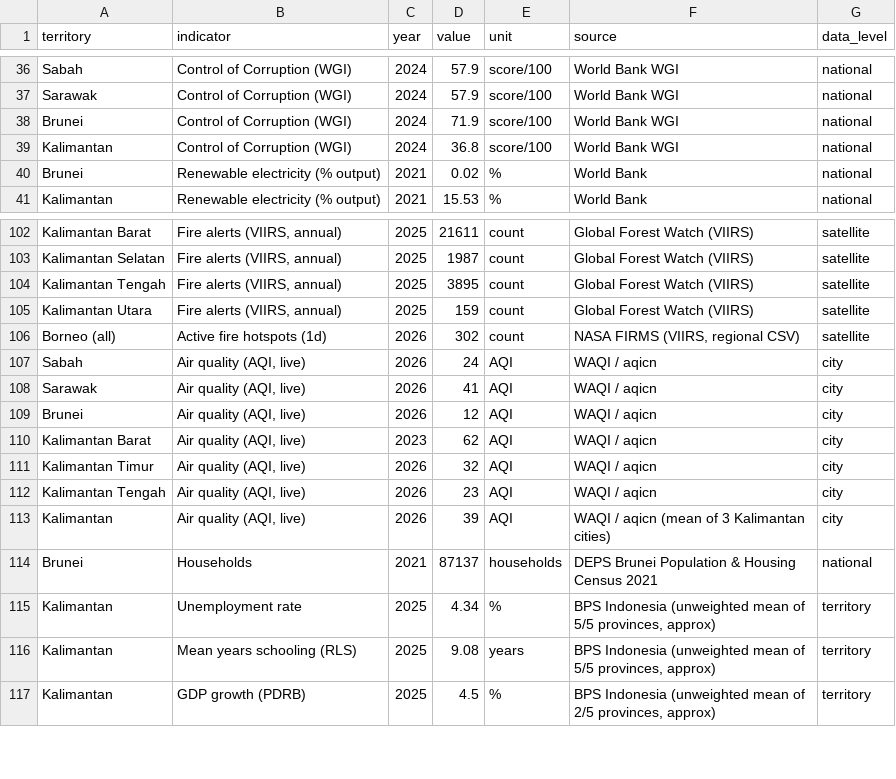
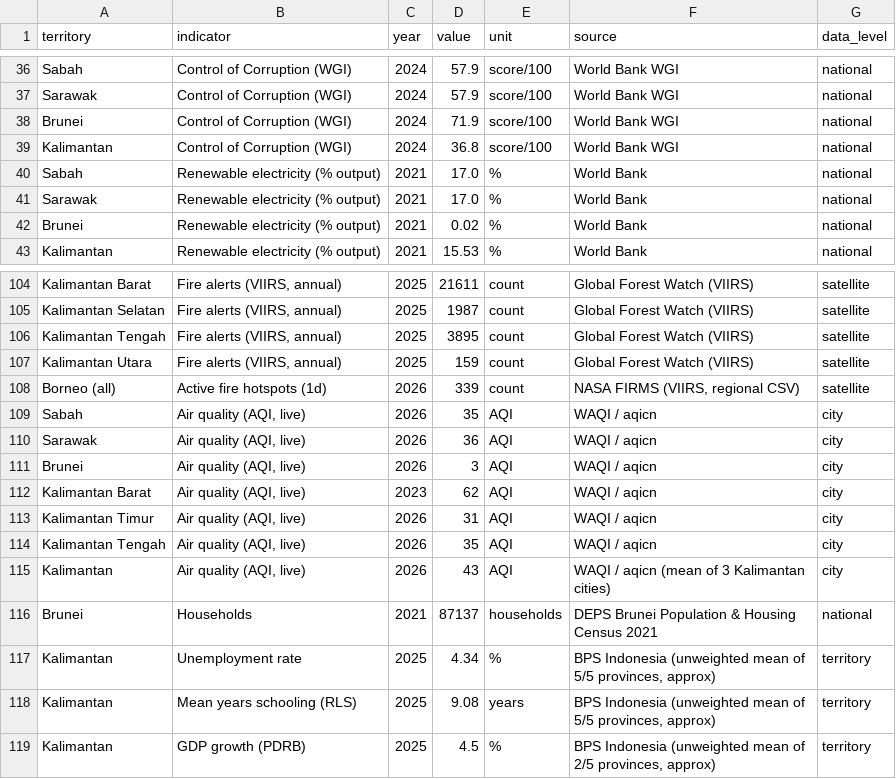
Before and after one commit to angelyong/Borneo_Tracker, a CSV file: borneo_tracker_poc.csv, drawn as a sheet; only a part is shown, gaps mark what is left out.

```diff
--- a/borneo_tracker_poc.csv
+++ b/borneo_tracker_poc.csv
@@ -39,2 +39,4 @@ Brunei,Control of Corruption (WGI),2024,71.9,score/100,World Bank WGI,national
 Kalimantan,Control of Corruption (WGI),2024,36.8,score/100,World Bank WGI,national
+Sabah,Renewable electricity (% output),2021,17.0,%,World Bank,national
+Sarawak,Renewable electricity (% output),2021,17.0,%,World Bank,national
 Brunei,Renewable electricity (% output),2021,0.02,%,World Bank,national
@@ -105,10 +107,10 @@ Kalimantan Tengah,"Fire alerts (VIIRS, annual)",2025,3895,count,Global Forest Wa
 Kalimantan Utara,"Fire alerts (VIIRS, annual)",2025,159,count,Global Forest Watch (VIIRS),satellite
-Borneo (all),Active fire hotspots (1d),2026,302,count,"NASA FIRMS (VIIRS, regional CSV)",satellite
-Sabah,"Air quality (AQI, live)",2026,24,AQI,WAQI / aqicn,city
-Sarawak,"Air quality (AQI, live)",2026,41,AQI,WAQI / aqicn,city
-Brunei,"Air quality (AQI, live)",2026,12,AQI,WAQI / aqicn,city
+Borneo (all),Active fire hotspots (1d),2026,339,count,"NASA FIRMS (VIIRS, regional CSV)",satellite
+Sabah,"Air quality (AQI, live)",2026,35,AQI,WAQI / aqicn,city
+Sarawak,"Air quality (AQI, live)",2026,36,AQI,WAQI / aqicn,city
+Brunei,"Air quality (AQI, live)",2026,3,AQI,WAQI / aqicn,city
 Kalimantan Barat,"Air quality (AQI, live)",2023,62,AQI,WAQI / aqicn,city
-Kalimantan Timur,"Air quality (AQI, live)",2026,32,AQI,WAQI / aqicn,city
-Kalimantan Tengah,"Air quality (AQI, live)",2026,23,AQI,WAQI / aqicn,city
-Kalimantan,"Air quality (AQI, live)",2026,39,AQI,WAQI / aqicn (mean of 3 Kalimantan cities),city
+Kalimantan Timur,"Air quality (AQI, live)",2026,31,AQI,WAQI / aqicn,city
+Kalimantan Tengah,"Air quality (AQI, live)",2026,35,AQI,WAQI / aqicn,city
+Kalimantan,"Air quality (AQI, live)",2026,43,AQI,WAQI / aqicn (mean of 3 Kalimantan cities),city
 Brunei,Households,2021,87137,households,DEPS Brunei Population & Housing Census 2021,national
```
Also changed, not shown: borneo_tracker_history.csv, 1 other file.
